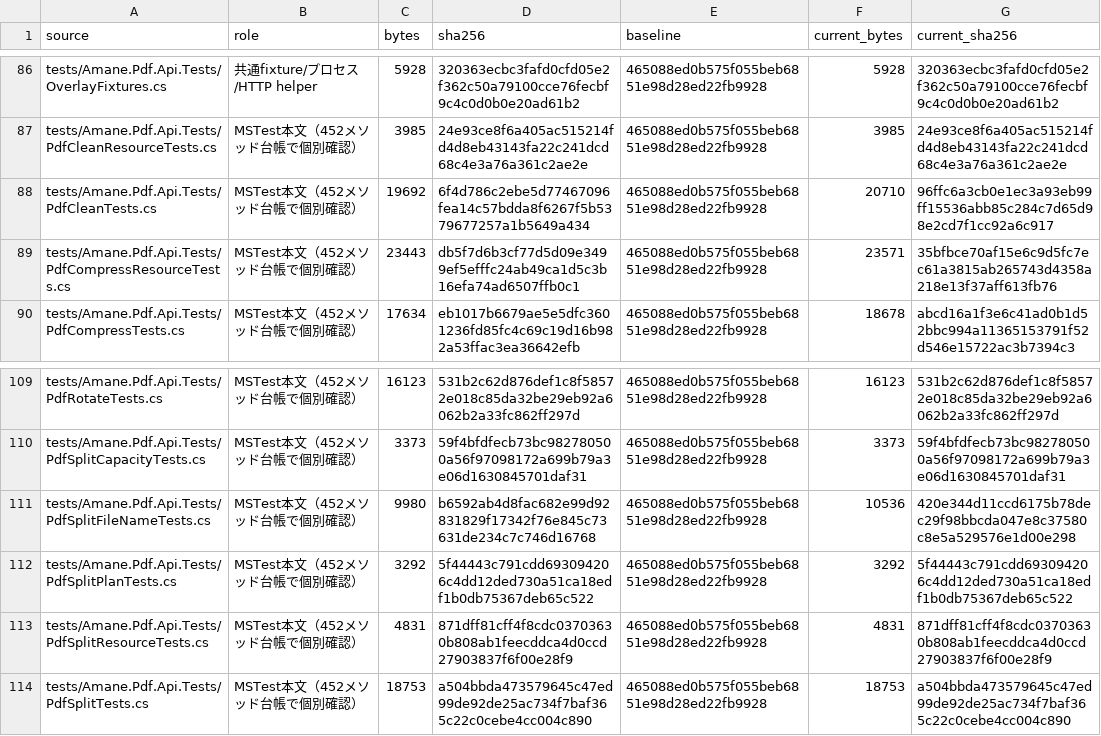
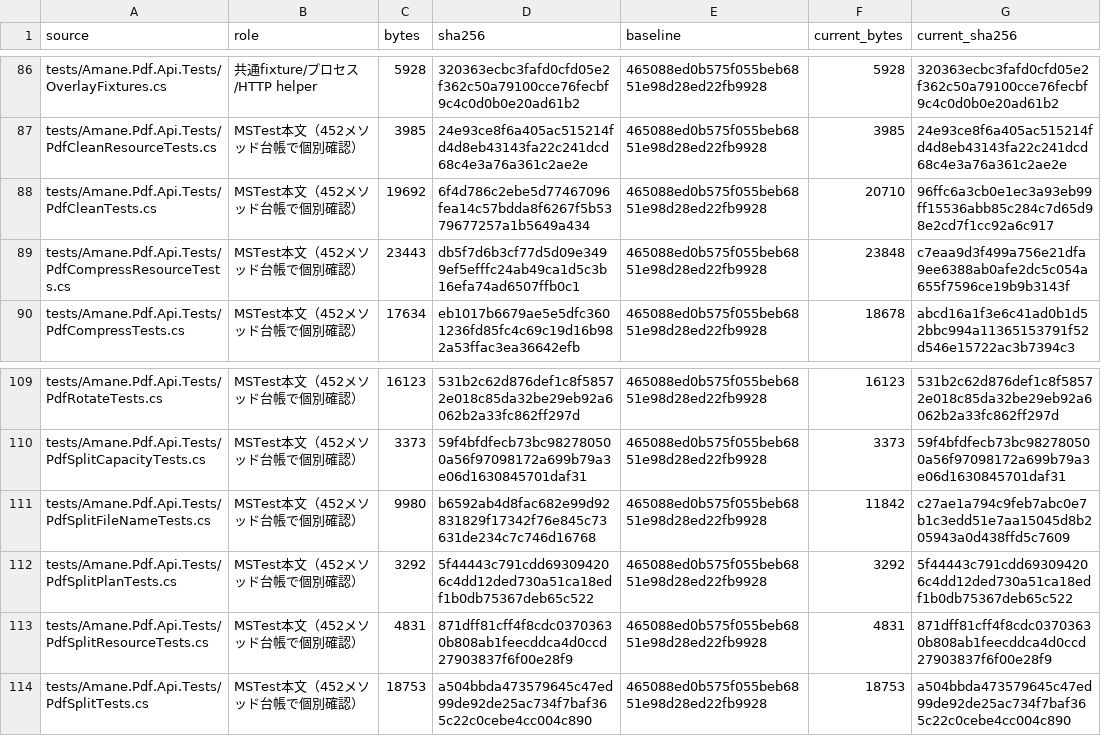
Before and after one commit to kooiei-in4a/amane-pdf-api, a CSV file: docs/test-value-audit-2026-10-21/files.csv, drawn as a sheet; only a part is shown, gaps mark what is left out.

```diff
--- a/docs/test-value-audit-2026-10-21/files.csv
+++ b/docs/test-value-audit-2026-10-21/files.csv
@@ -88,3 +88,3 @@ tests/Amane.Pdf.Api.Tests/PdfCleanResourceTests.cs,MSTest本文（452メソッ
 tests/Amane.Pdf.Api.Tests/PdfCleanTests.cs,MSTest本文（452メソッド台帳で個別確認）,19692,6f4d786c2ebe5d77467096fea14c57bdda8f6267f5b5379677257a1b5649a434,465088ed0b575f055beb6851e98d28ed22fb9928,20710,96ffc6a3cb0e1ec3a93eb99ff15536abb85c284c7d65d98e2cd7f1cc92a6c917
-tests/Amane.Pdf.Api.Tests/PdfCompressResourceTests.cs,MSTest本文（452メソッド台帳で個別確認）,23443,db5f7d6b3cf77d5d09e3499ef5efffc24ab49ca1d5c3b16efa74ad6507ffb0c1,465088ed0b575f055beb6851e98d28ed22fb9928,23571,35bfbce70af15e6c9d5fc7ec61a3815ab265743d4358a218e13f37aff613fb76
+tests/Amane.Pdf.Api.Tests/PdfCompressResourceTests.cs,MSTest本文（452メソッド台帳で個別確認）,23443,db5f7d6b3cf77d5d09e3499ef5efffc24ab49ca1d5c3b16efa74ad6507ffb0c1,465088ed0b575f055beb6851e98d28ed22fb9928,23848,c7eaa9d3f499a756e21dfa9ee6388ab0afe2dc5c054a655f7596ce19b9b3143f
 tests/Amane.Pdf.Api.Tests/PdfCompressTests.cs,MSTest本文（452メソッド台帳で個別確認）,17634,eb1017b6679ae5e5dfc3601236fd85fc4c69c19d16b982a53ffac3ea36642efb,465088ed0b575f055beb6851e98d28ed22fb9928,18678,abcd16a1f3e6c41ad0b1d52bbc994a11365153791f52d546e15722ac3b7394c3
@@ -110,3 +110,3 @@ tests/Amane.Pdf.Api.Tests/PdfRotateTests.cs,MSTest本文（452メソッド台帳
 tests/Amane.Pdf.Api.Tests/PdfSplitCapacityTests.cs,MSTest本文（452メソッド台帳で個別確認）,3373,59f4bfdfecb73bc982780500a56f97098172a699b79a3e06d1630845701daf31,465088ed0b575f055beb6851e98d28ed22fb9928,3373,59f4bfdfecb73bc982780500a56f97098172a699b79a3e06d1630845701daf31
-tests/Amane.Pdf.Api.Tests/PdfSplitFileNameTests.cs,MSTest本文（452メソッド台帳で個別確認）,9980,b6592ab4d8fac682e99d92831829f17342f76e845c73631de234c7c746d16768,465088ed0b575f055beb6851e98d28ed22fb9928,10536,420e344d11ccd6175b78dec29f98bbcda047e8c37580c8e5a529576e1d00e298
+tests/Amane.Pdf.Api.Tests/PdfSplitFileNameTests.cs,MSTest本文（452メソッド台帳で個別確認）,9980,b6592ab4d8fac682e99d92831829f17342f76e845c73631de234c7c746d16768,465088ed0b575f055beb6851e98d28ed22fb9928,11842,c27ae1a794c9feb7abc0e7b1c3edd51e7aa15045d8b205943a0d438ffd5c7609
 tests/Amane.Pdf.Api.Tests/PdfSplitPlanTests.cs,MSTest本文（452メソッド台帳で個別確認）,3292,5f44443c791cdd693094206c4dd12ded730a51ca18edf1b0db75367deb65c522,465088ed0b575f055beb6851e98d28ed22fb9928,3292,5f44443c791cdd693094206c4dd12ded730a51ca18edf1b0db75367deb65c522
```
Also changed, not shown: docs/test-value-audit-2026-10-21/low-value.csv, docs/test-value-audit-2026-10-21/tests.csv, 17 other files.
